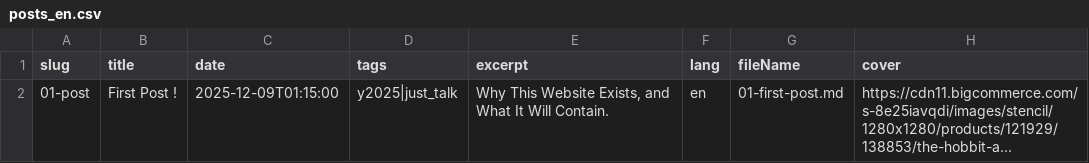
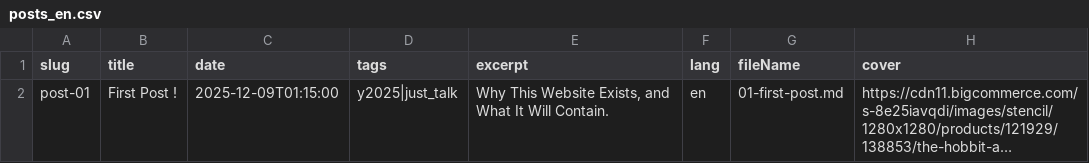
Before and after one commit to hoangcuongzk1/hoangcuongzk1.github.io, a CSV file: csv/lang/posts_en.csv, drawn as a sheet; long unchanged cells end in …; the diff names each change by its address in the sheet, - before the commit and + after, or states it on an @@ line.

Commit message:
build date 2025-12-10 05:54:00

```diff
--- a/csv/lang/posts_en.csv
+++ b/csv/lang/posts_en.csv
-A2 (slug): 01-post
+A2 (slug): post-01
```
Also changed, not shown: csv/lang/posts_vn.csv, 5 other files.
